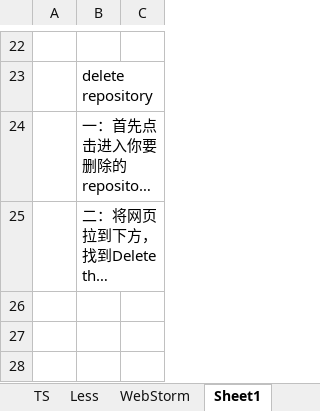
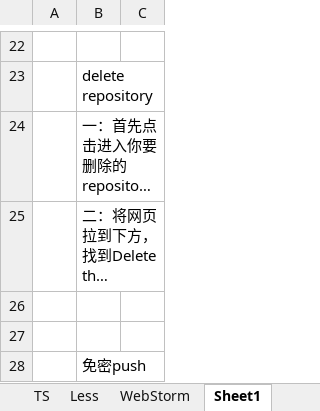
Before and after one commit to angularjslee/NoteBook, an Excel workbook: Learning Report 02.xlsm, sheet Sheet1, drawn as a sheet; only a part is shown, gaps mark what is left out; long unchanged cells end in …; values as stored, in another font and other column widths than the file's, no borders; the diff covers the shown part only; the diff names each change by its address in the sheet, - before the commit and + after, or states it on an @@ line.

Commit message:
add Git - 免密push

```diff
--- a/Learning Report 02.xlsm (sheet Sheet1)
+++ b/Learning Report 02.xlsm (sheet Sheet1)
+row 26: (empty)
+row 27: (empty)
+row 28:  | 免密push
```
Also changed, not shown: 3 added rows elsewhere in this sheet.
